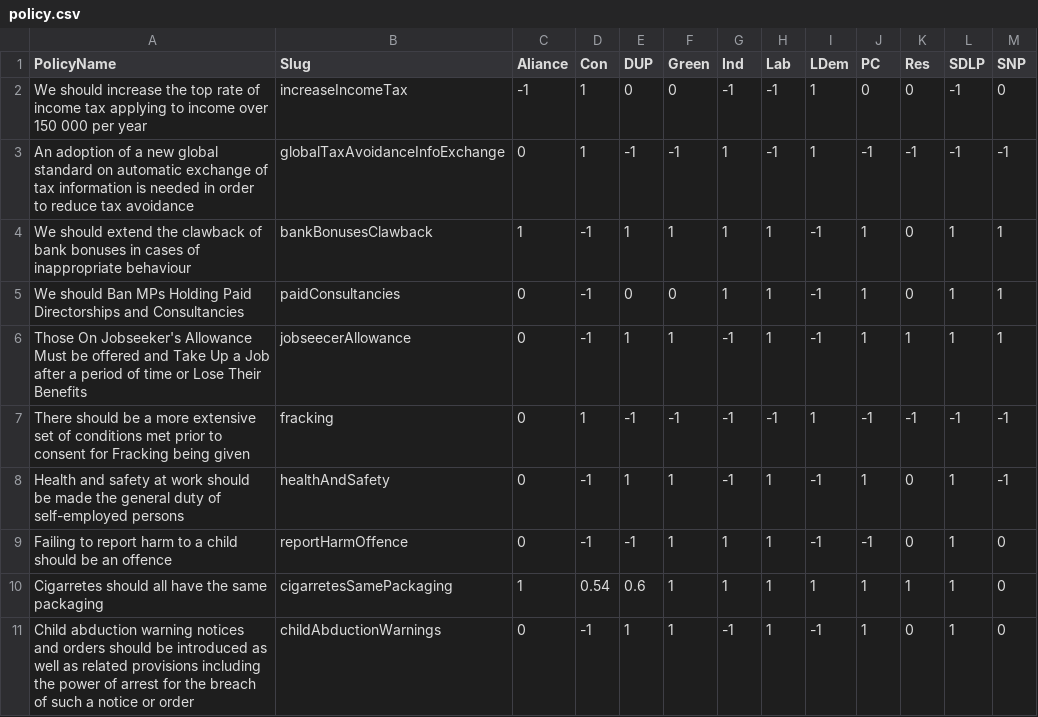
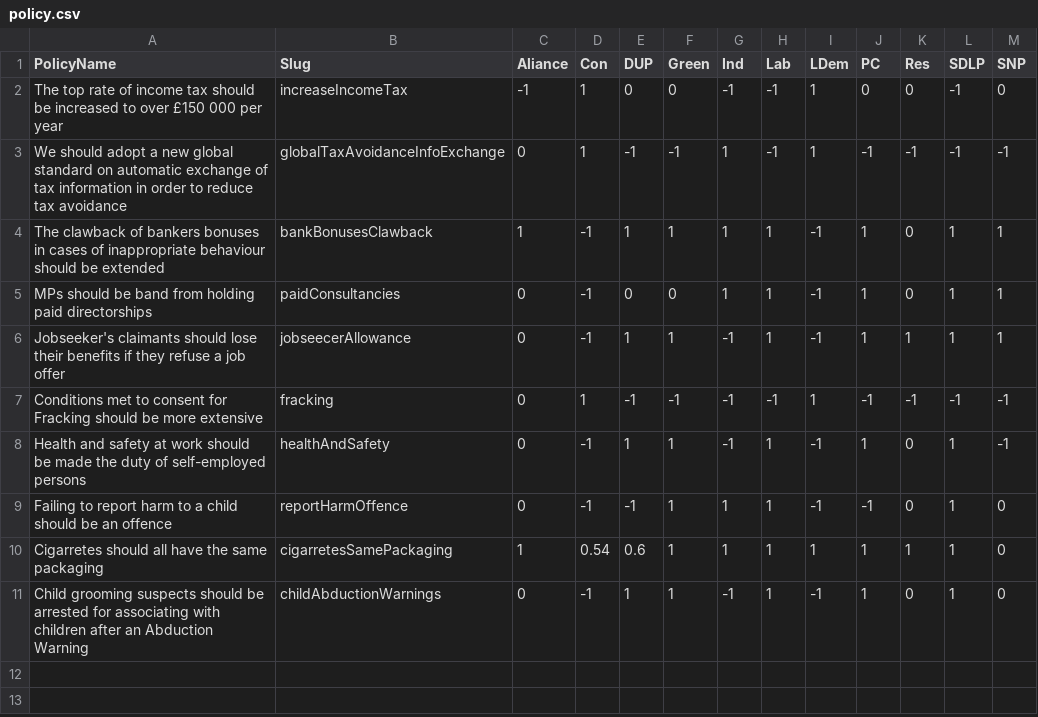
Before and after one commit to nyacg/PartyMatch, a CSV file: data/policy.csv, drawn as a sheet.

```diff
--- a/data/policy.csv
+++ b/data/policy.csv
@@ -1,11 +1,11 @@
 PolicyName,Slug,Aliance,Con,DUP,Green,Ind,Lab,LDem,PC,Res,SDLP,SNP
-We should increase the top rate of income tax applying to income over 150 000 per year,increaseIncomeTax,-1,1,0,0,-1,-1,1,0,0,-1,0
-An adoption of a new global standard on automatic exchange of tax information is needed in order to reduce tax avoidance,globalTaxAvoidanceInfoExchange,0,1,-1,-1,1,-1,1,-1,-1,-1,-1
-We should extend the clawback of bank bonuses in cases of inappropriate behaviour,bankBonusesClawback,1,-1,1,1,1,1,-1,1,0,1,1
-We should Ban MPs Holding Paid Directorships and Consultancies,paidConsultancies,0,-1,0,0,1,1,-1,1,0,1,1
-Those On Jobseeker's Allowance Must be offered and Take Up a Job after a period of time or Lose Their Benefits,jobseecerAllowance,0,-1,1,1,-1,1,-1,1,1,1,1
-There should be a more extensive set of conditions met prior to consent for Fracking being given,fracking,0,1,-1,-1,-1,-1,1,-1,-1,-1,-1
-Health and safety at work should be made the general duty of self-employed persons,healthAndSafety,0,-1,1,1,-1,1,-1,1,0,1,-1
+The top rate of income tax should be increased to over £150 000 per year,increaseIncomeTax,-1,1,0,0,-1,-1,1,0,0,-1,0
+We should adopt a new global standard on automatic exchange of tax information in order to reduce tax avoidance,globalTaxAvoidanceInfoExchange,0,1,-1,-1,1,-1,1,-1,-1,-1,-1
+The clawback of bankers bonuses in cases of inappropriate behaviour should be extended,bankBonusesClawback,1,-1,1,1,1,1,-1,1,0,1,1
+MPs should be band from holding paid directorships,paidConsultancies,0,-1,0,0,1,1,-1,1,0,1,1
+Jobseeker's claimants should lose their benefits if they refuse a job offer,jobseecerAllowance,0,-1,1,1,-1,1,-1,1,1,1,1
+Conditions met to consent for Fracking should be more extensive,fracking,0,1,-1,-1,-1,-1,1,-1,-1,-1,-1
+Health and safety at work should be made the duty of self-employed persons,healthAndSafety,0,-1,1,1,-1,1,-1,1,0,1,-1
 Failing to report harm to a child should be an offence,reportHarmOffence,0,-1,-1,1,1,1,-1,-1,0,1,0
 Cigarretes should all have the same packaging,cigarretesSamePackaging,1,0.54,0.6,1,1,1,1,1,1,1,0
-Child abduction warning notices and orders should be introduced as well as related provisions including the power of arrest for the breach of such a notice or order,childAbductionWarnings,0,-1,1,1,-1,1,-1,1,0,1,0
+Child grooming suspects should be arrested for associating with children after an Abduction Warning ,childAbductionWarnings,0,-1,1,1,-1,1,-1,1,0,1,0
```
Also changed, not shown: 4 other files.
